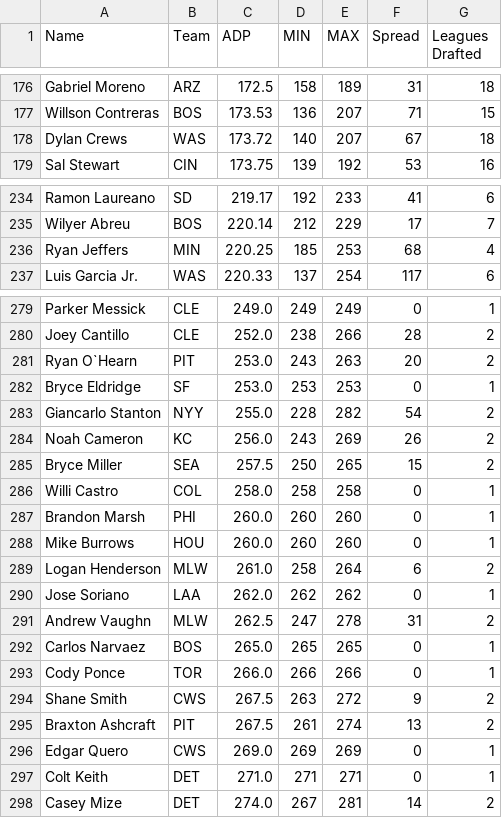
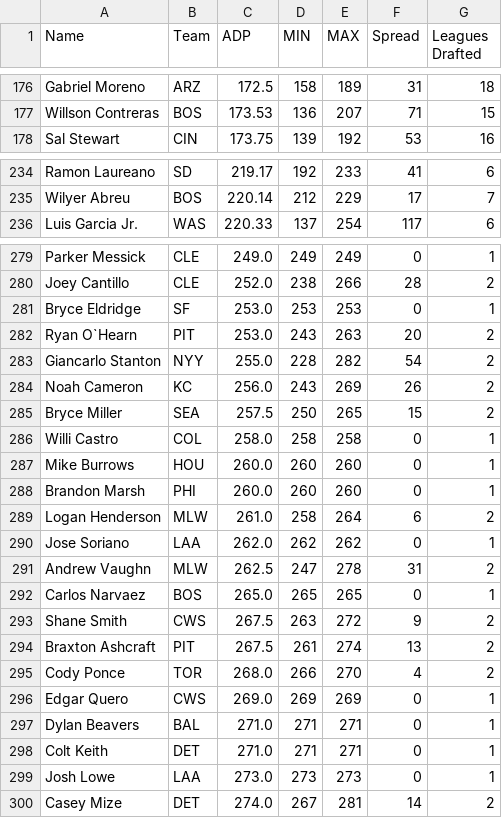
Before and after one commit to fantasy-toolz/tgfbi-draft-tracking, a CSV file: tgfbi_adp.csv, drawn as a sheet; only a part is shown, gaps mark what is left out; the diff covers the shown part only.

```diff
--- a/tgfbi_adp.csv
+++ b/tgfbi_adp.csv
@@ -177,3 +177,2 @@ Gabriel Moreno,ARZ,172.5,158,189,31,18
 Willson Contreras,BOS,173.53,136,207,71,15
-Dylan Crews,WAS,173.72,140,207,67,18
 Sal Stewart,CIN,173.75,139,192,53,16
@@ -235,3 +235,2 @@ Ramon Laureano,SD,219.17,192,233,41,6
 Wilyer Abreu,BOS,220.14,212,229,17,7
-Ryan Jeffers,MIN,220.25,185,253,68,4
 Luis Garcia Jr.,WAS,220.33,137,254,117,6
@@ -280,4 +280,4 @@ Parker Messick,CLE,249.0,249,249,0,1
 Joey Cantillo,CLE,252.0,238,266,28,2
+Bryce Eldridge,SF,253.0,253,253,0,1
 Ryan O`Hearn,PIT,253.0,243,263,20,2
-Bryce Eldridge,SF,253.0,253,253,0,1
 Giancarlo Stanton,NYY,255.0,228,282,54,2
@@ -286,4 +286,4 @@ Bryce Miller,SEA,257.5,250,265,15,2
 Willi Castro,COL,258.0,258,258,0,1
+Mike Burrows,HOU,260.0,260,260,0,1
 Brandon Marsh,PHI,260.0,260,260,0,1
-Mike Burrows,HOU,260.0,260,260,0,1
 Logan Henderson,MLW,261.0,258,264,6,2
@@ -292,7 +292,9 @@ Andrew Vaughn,MLW,262.5,247,278,31,2
 Carlos Narvaez,BOS,265.0,265,265,0,1
-Cody Ponce,TOR,266.0,266,266,0,1
 Shane Smith,CWS,267.5,263,272,9,2
 Braxton Ashcraft,PIT,267.5,261,274,13,2
+Cody Ponce,TOR,268.0,266,270,4,2
 Edgar Quero,CWS,269.0,269,269,0,1
+Dylan Beavers,BAL,271.0,271,271,0,1
 Colt Keith,DET,271.0,271,271,0,1
+Josh Lowe,LAA,273.0,273,273,0,1
 Casey Mize,DET,274.0,267,281,14,2
```
Also changed, not shown: 3 added rows, 1 removed row, 1 moved row and 8 edited cells elsewhere in this file, tgfbi_all.csv.
